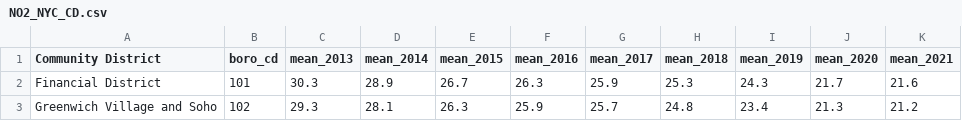
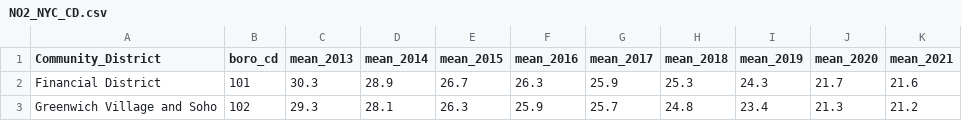
Before and after one commit to CathyChen532/DV, a CSV file: NO2_NYC_CD.csv, drawn as a sheet; only a part is shown.

Commit message:
Update NO2_NYC_CD.csv

```diff
--- a/NO2_NYC_CD.csv
+++ b/NO2_NYC_CD.csv
@@ -1,2 +1,2 @@
-Community District,boro_cd,mean_2013,mean_2014,mean_2015,mean_2016,mean_2017,mean_2018,mean_2019,mean_2020,mean_2021
+Community_District,boro_cd,mean_2013,mean_2014,mean_2015,mean_2016,mean_2017,mean_2018,mean_2019,mean_2020,mean_2021
 Financial District,101,30.3,28.9,26.7,26.3,25.9,25.3,24.3,21.7,21.6
```
